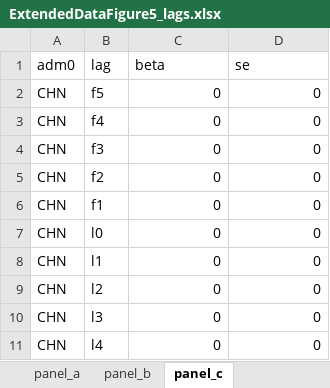
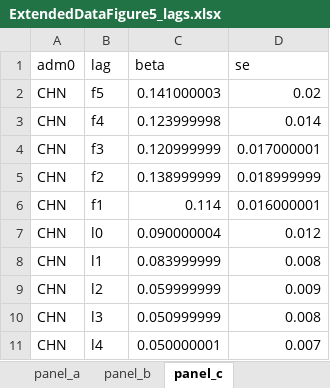
Before and after one commit to Global-Policy-Lab/gpl-covid, an Excel workbook: results/source_data/ExtendedDataFigure5_lags.xlsx, sheet panel_c, drawn as a sheet; values as stored, in another font and other column widths than the file's, no borders; the diff names each change by its address in the sheet, - before the commit and + after, or states it on an @@ line.

```diff
--- a/results/source_data/ExtendedDataFigure5_lags.xlsx (sheet panel_c)
+++ b/results/source_data/ExtendedDataFigure5_lags.xlsx (sheet panel_c)
-C2 (beta): 0
+C2 (beta): 0.141000003
-D2 (se): 0
+D2 (se): 0.02
-C3 (beta): 0
+C3 (beta): 0.123999998
-D3 (se): 0
+D3 (se): 0.014
-C4 (beta): 0
+C4 (beta): 0.120999999
-D4 (se): 0
+D4 (se): 0.017000001
-C5 (beta): 0
+C5 (beta): 0.138999999
-D5 (se): 0
+D5 (se): 0.018999999
-C6 (beta): 0
+C6 (beta): 0.114
-D6 (se): 0
+D6 (se): 0.016000001
-C7 (beta): 0
+C7 (beta): 0.090000004
-D7 (se): 0
+D7 (se): 0.012
-C8 (beta): 0
+C8 (beta): 0.083999999
-D8 (se): 0
+D8 (se): 0.008
-C9 (beta): 0
+C9 (beta): 0.059999999
-D9 (se): 0
+D9 (se): 0.009
-C10 (beta): 0
+C10 (beta): 0.050999999
-D10 (se): 0
+D10 (se): 0.008
-C11 (beta): 0
+C11 (beta): 0.050000001
-D11 (se): 0
+D11 (se): 0.007
```
Also changed, not shown: sheet panel_a, sheet panel_b, 7 other files.
